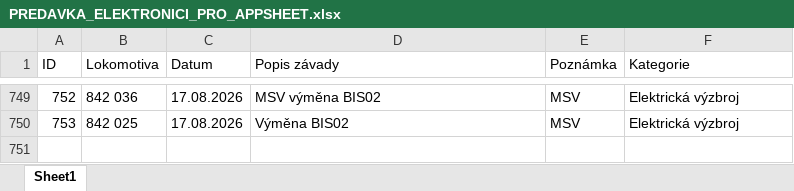
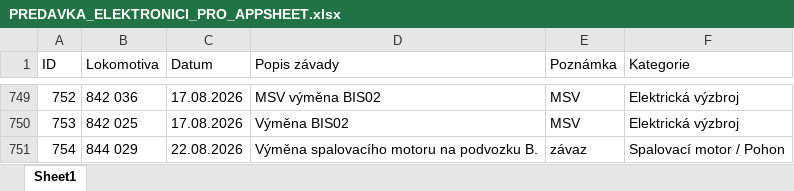
Before and after one commit to truckcsgofan-P5/evidence-zavad, an Excel workbook: PREDAVKA_ELEKTRONICI_PRO_APPSHEET.xlsx, sheet Sheet1, drawn as a sheet; only a part is shown, gaps mark what is left out; values as stored, in another font and other column widths than the file's, no borders; the diff names each change by its address in the sheet, - before the commit and + after, or states it on an @@ line.

Commit message:
Přidána nová závada ID 754 (autor: Radek)

```diff
--- a/PREDAVKA_ELEKTRONICI_PRO_APPSHEET.xlsx (sheet Sheet1)
+++ b/PREDAVKA_ELEKTRONICI_PRO_APPSHEET.xlsx (sheet Sheet1)
+row 751: 754 | 844 029 | 22.08.2026 | Výměna spalovacího motoru na podvozku B. | závaz | Spalovací motor / Pohon
```
